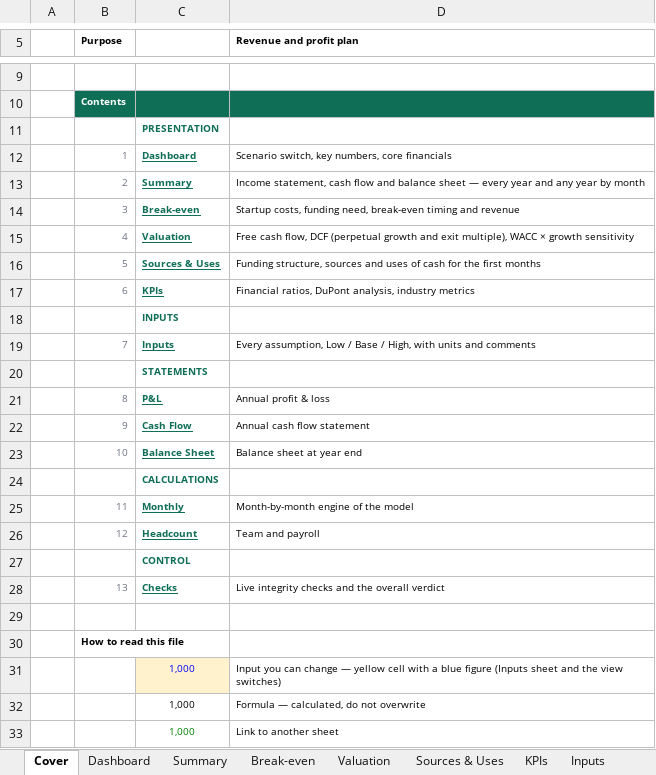
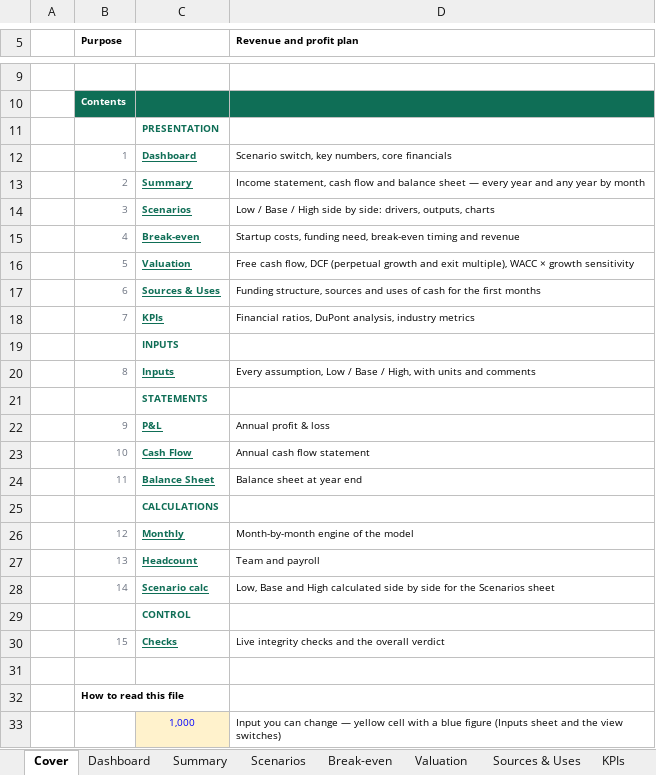
Before and after one commit to henrysheykin/finmodel-app, an Excel workbook: samples/car_wash-full-5y.xlsx, sheet Cover, drawn as a sheet; only a part is shown, gaps mark what is left out; the shorter side is filled out with more unchanged rows; values as stored, in another font and other column widths than the file's, no borders; conditional formats not drawn; addresses are those after the commit; the diff names each change by its address in the sheet, - before the commit and + after, or states it on an @@ line.

```diff
--- a/samples/car_wash-full-5y.xlsx (sheet Cover)
+++ b/samples/car_wash-full-5y.xlsx (sheet Cover)
+sheet tab: Scenarios
+row 14:  | 3 | Scenarios | Low / Base / High side by side: drivers, outputs, charts
-B15 (Purpose): 3
+B15 (Purpose): 4
-B16 (Purpose): 4
+B16 (Purpose): 5
-B17 (Purpose): 5
+B17 (Purpose): 6
-B18 (Purpose): 6
+B18 (Purpose): 7
-B20 (Purpose): 7
+B20 (Purpose): 8
-B22 (Purpose): 8
+B22 (Purpose): 9
-B23 (Purpose): 9
+B23 (Purpose): 10
-B24 (Purpose): 10
+B24 (Purpose): 11
-B26 (Purpose): 11
+B26 (Purpose): 12
-B27 (Purpose): 12
+B27 (Purpose): 13
+row 28:  | 14 | Scenario calc | Low, Base and High calculated side by side for the Scenarios sheet
-B30 (Purpose): 13
+B30 (Purpose): 15
```
Also changed, not shown: sheet Checks, other sheet tabs, formulas that keep their value, charts or pictures, samples/car_wash-full.xlsx, 1 other file.
